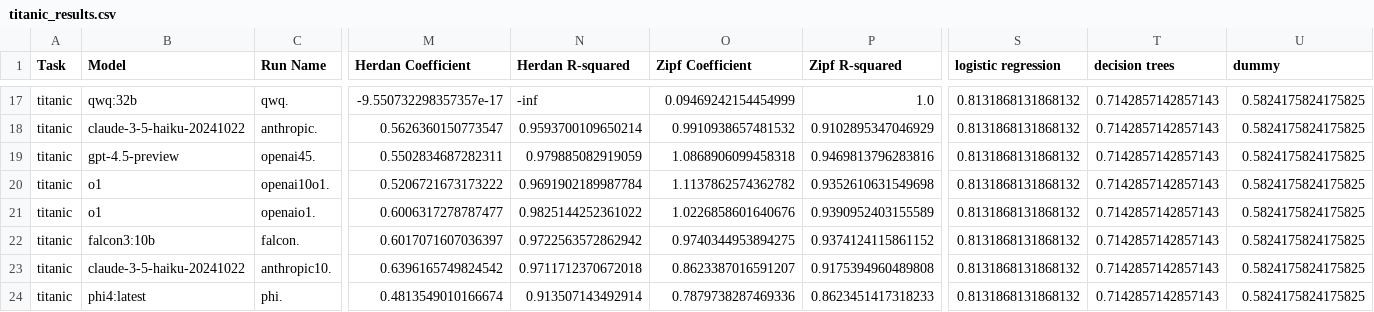
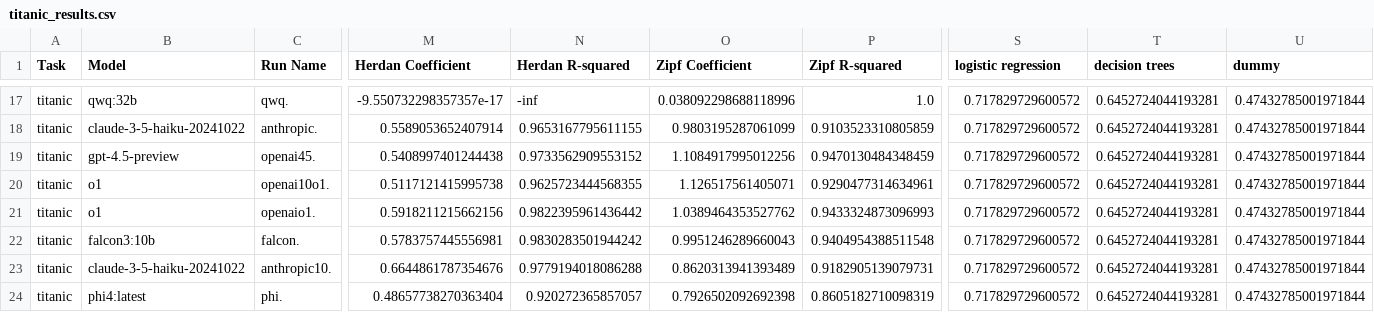
Before and after one commit to solresol/narrative-learning, a CSV file: outputs/titanic_results.csv, drawn as a sheet; only a part is shown, gaps mark what is left out; the diff covers the shown part only; the diff names each change by its address in the sheet, - before the commit and + after, or states it on an @@ line.

```diff
--- a/outputs/titanic_results.csv
+++ b/outputs/titanic_results.csv
-O17 (Zipf Coefficient): 0.09469242154454999
+O17 (Zipf Coefficient): 0.038092298688118996
-S17:S24 (logistic regression): 0.8131868131868132
+S17:S24 (logistic regression): 0.717829729600572
-T17:T24 (decision trees): 0.7142857142857143
+T17:T24 (decision trees): 0.6452724044193281
-U17:U24 (dummy): 0.5824175824175825
+U17:U24 (dummy): 0.47432785001971844
-M18 (Herdan Coefficient): 0.5626360150773547
+M18 (Herdan Coefficient): 0.5589053652407914
-N18 (Herdan R-squared): 0.9593700109650214
+N18 (Herdan R-squared): 0.9653167795611155
-O18 (Zipf Coefficient): 0.9910938657481532
+O18 (Zipf Coefficient): 0.9803195287061099
-P18 (Zipf R-squared): 0.9102895347046929
+P18 (Zipf R-squared): 0.9103523310805859
-M19 (Herdan Coefficient): 0.5502834687282311
+M19 (Herdan Coefficient): 0.5408997401244438
-N19 (Herdan R-squared): 0.979885082919059
+N19 (Herdan R-squared): 0.9733562909553152
-O19 (Zipf Coefficient): 1.0868906099458318
+O19 (Zipf Coefficient): 1.1084917995012256
-P19 (Zipf R-squared): 0.9469813796283816
+P19 (Zipf R-squared): 0.9470130484348459
-M20 (Herdan Coefficient): 0.5206721673173222
+M20 (Herdan Coefficient): 0.5117121415995738
-N20 (Herdan R-squared): 0.9691902189987784
+N20 (Herdan R-squared): 0.9625723444568355
-O20 (Zipf Coefficient): 1.1137862574362782
+O20 (Zipf Coefficient): 1.126517561405071
-P20 (Zipf R-squared): 0.9352610631549698
+P20 (Zipf R-squared): 0.9290477314634961
-M21 (Herdan Coefficient): 0.6006317278787477
+M21 (Herdan Coefficient): 0.5918211215662156
-N21 (Herdan R-squared): 0.9825144252361022
+N21 (Herdan R-squared): 0.9822395961436442
-O21 (Zipf Coefficient): 1.0226858601640676
+O21 (Zipf Coefficient): 1.0389464353527762
-P21 (Zipf R-squared): 0.9390952403155589
+P21 (Zipf R-squared): 0.9433324873096993
-M22 (Herdan Coefficient): 0.6017071607036397
+M22 (Herdan Coefficient): 0.5783757445556981
-N22 (Herdan R-squared): 0.9722563572862942
+N22 (Herdan R-squared): 0.9830283501944242
-O22 (Zipf Coefficient): 0.9740344953894275
+O22 (Zipf Coefficient): 0.9951246289660043
-P22 (Zipf R-squared): 0.9374124115861152
+P22 (Zipf R-squared): 0.9404954388511548
-M23 (Herdan Coefficient): 0.6396165749824542
+M23 (Herdan Coefficient): 0.6644861787354676
-N23 (Herdan R-squared): 0.9711712370672018
+N23 (Herdan R-squared): 0.9779194018086288
-O23 (Zipf Coefficient): 0.8623387016591207
+O23 (Zipf Coefficient): 0.8620313941393489
-P23 (Zipf R-squared): 0.9175394960489808
+P23 (Zipf R-squared): 0.9182905139079731
-M24 (Herdan Coefficient): 0.4813549010166674
+M24 (Herdan Coefficient): 0.48657738270363404
-N24 (Herdan R-squared): 0.913507143492914
+N24 (Herdan R-squared): 0.920272365857057
-O24 (Zipf Coefficient): 0.7879738287469336
+O24 (Zipf Coefficient): 0.7926502092692398
-P24 (Zipf R-squared): 0.8623451417318233
+P24 (Zipf R-squared): 0.8605182710098319
```
Also changed, not shown: 105 edited cells elsewhere in this file, outputs/southgermancredit_results.csv, outputs/wisconsin_results.csv.
